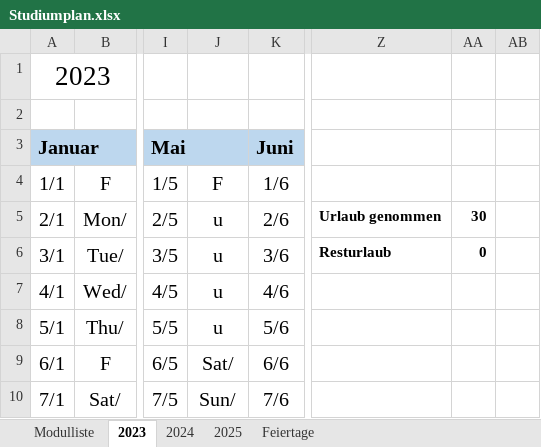
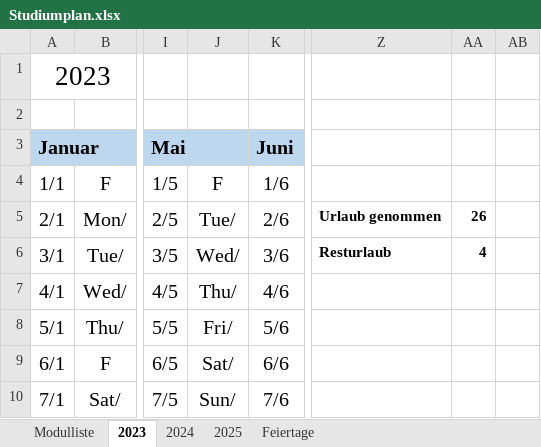
Before and after one commit to ruslanadilgereev/DHBW, an Excel workbook: Studiumplan.xlsx, sheet 2023, drawn as a sheet; only a part is shown, gaps mark what is left out; values as stored, in another font and other column widths than the file's, no borders; conditional formats not drawn; the diff names each change by its address in the sheet, - before the commit and + after, or states it on an @@ line.

```diff
--- a/Studiumplan.xlsx (sheet 2023)
+++ b/Studiumplan.xlsx (sheet 2023)
-J5: u
+J5: Tue/
-AA5: 30
+AA5: 26
-J6: u
+J6: Wed/
-AA6: 0
+AA6: 4
-J7: u
+J7: Thu/
-J8: u
+J8: Fri/
```
Also changed, not shown: sheet 2024.
